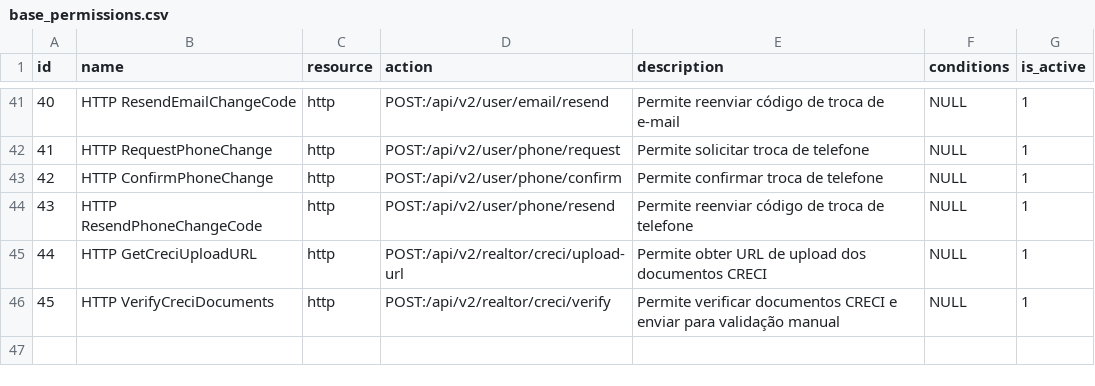
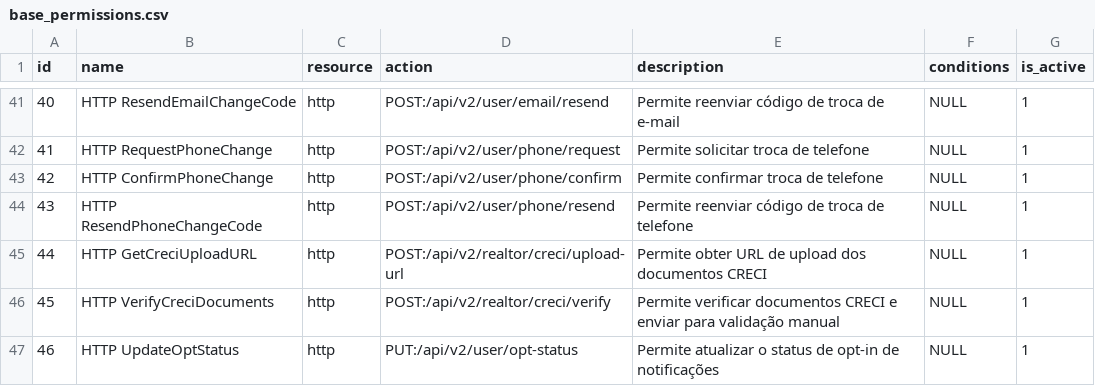
Before and after one commit to projeto-toq/toq_server, a CSV file: data/base_permissions.csv, drawn as a sheet; only a part is shown, gaps mark what is left out; the diff names each change by its address in the sheet, - before the commit and + after, or states it on an @@ line.

Commit message:
feat: Add opt-in status update endpoint with request and response definitions

```diff
--- a/data/base_permissions.csv
+++ b/data/base_permissions.csv
+row 47: 46 | HTTP UpdateOptStatus | http | PUT:/api/v2/user/opt-status | Permite atualizar o status de opt-in de notificações | NULL | 1
```
Also changed, not shown: data/base_role_permissions.csv, 7 other files.
